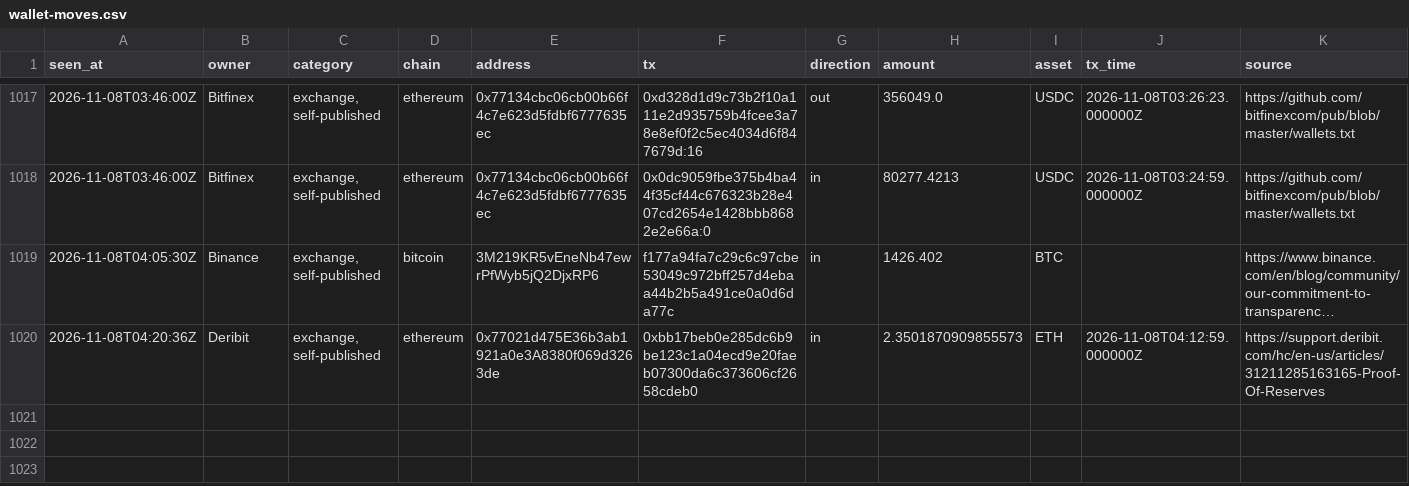
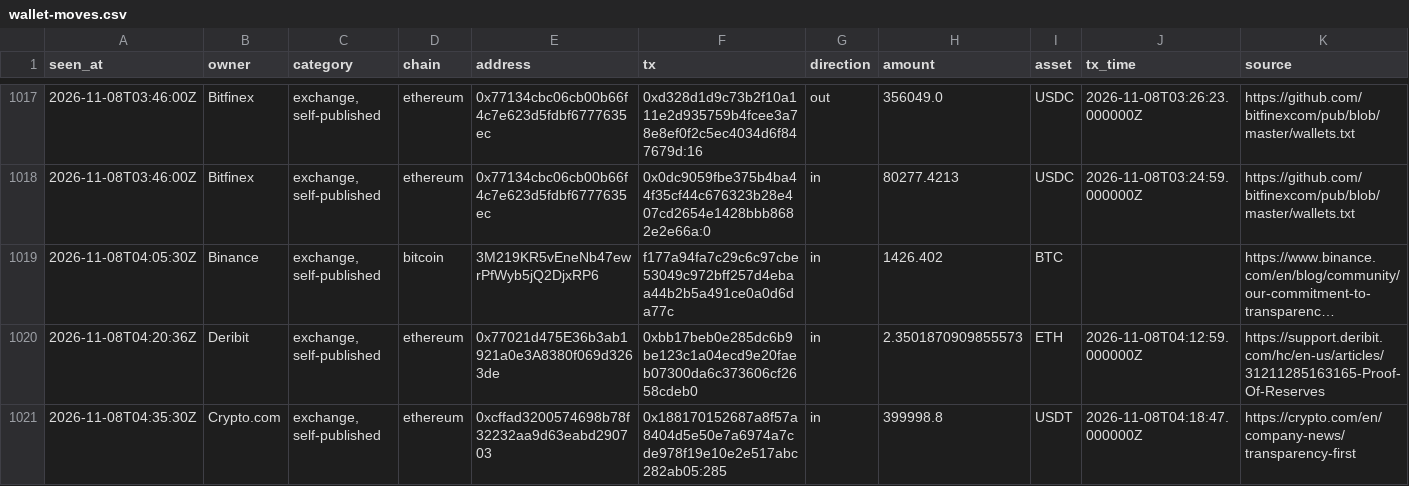
Before and after one commit to hpintojr/crypto-scanner, a CSV file: data/wallet-moves.csv, drawn as a sheet; only a part is shown, gaps mark what is left out; long unchanged cells end in ….

```diff
--- a/data/wallet-moves.csv
+++ b/data/wallet-moves.csv
@@ -1020 +1020,2 @@ seen_at,owner,category,chain,address,tx,direction,amount,asset,tx_time,source
 2026-11-08T04:20:36Z,Deribit,"exchange, self-published",ethereum,0x77021d475E36b3ab1921a0e3A8380f069d3263de,0xbb17beb0e285dc6b9be123c1a04ecd9e20faeb07300da6c373606cf2658cdeb0,in,2.3501870909855573,ETH,2026-11-08T04:12:59.000000Z,https://support.deribit.com/hc/en-us/articles/31211285163165-Proof-Of-Reserves
+2026-11-08T04:35:30Z,Crypto.com,"exchange, self-published",ethereum,0xcffad3200574698b78f32232aa9d63eabd290703,0x188170152687a8f57a8404d5e50e7a6974a7cde978f19e10e2e517abc282ab05:285,in,399998.8,USDT,2026-11-08T04:18:47.000000Z,https://crypto.com/en/company-news/transparency-first
```
Also changed, not shown: 2 other files.
